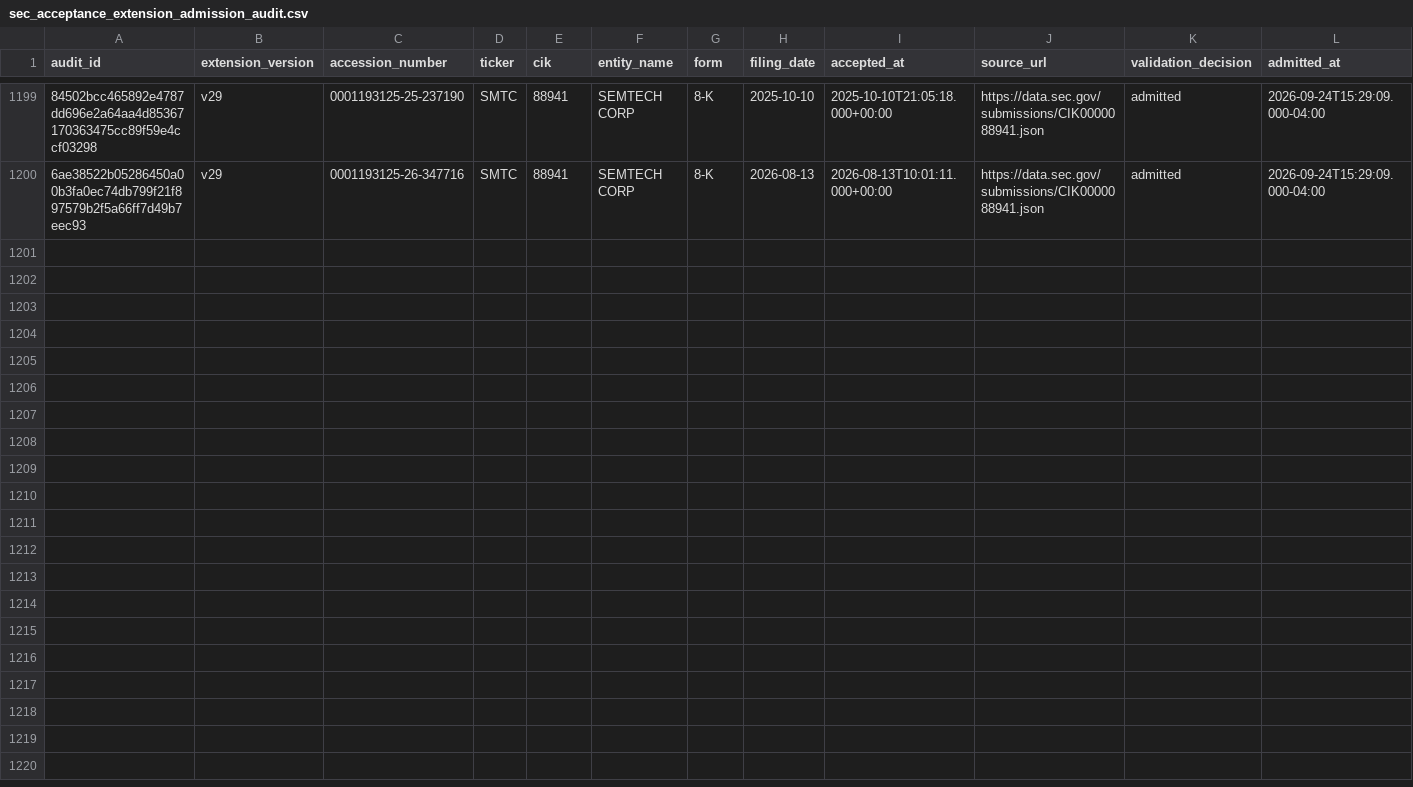
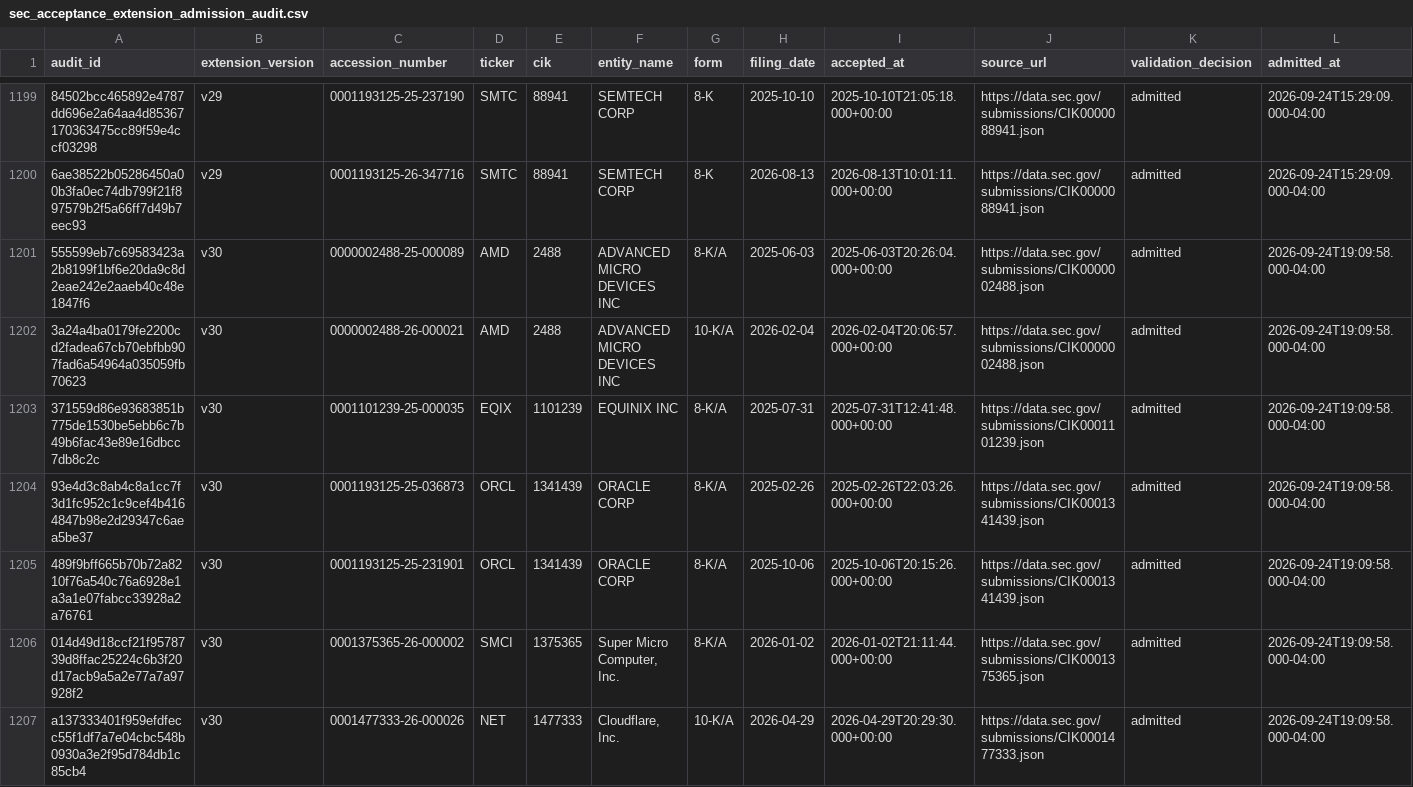
Before and after one commit to stevenchenjy/equity, a CSV file: 03_source_data/equity_research/sec_acceptance_extension_admission_audit.csv, drawn as a sheet; only a part is shown, gaps mark what is left out; rows hold the shown columns only; the diff covers the shown part only; the diff names each change by its address in the sheet, - before the commit and + after, or states it on an @@ line.

```diff
--- a/03_source_data/equity_research/sec_acceptance_extension_admission_audit.csv
+++ b/03_source_data/equity_research/sec_acceptance_extension_admission_audit.csv
+row 1201: 555599eb7c69583423a2b8199f1bf6e20da9c8d2eae242e2aaeb40c48e1847f6 | v30 | 0000002488-25-000089 | AMD | 2488 | ADVANCED MICRO DEVICES INC | 8-K/A | 2025-06-03 | 2025-06-03T20:26:04.000+00:00 | https://data.sec.gov/submissions/CIK0000002488.json | admitted | 2026-09-24T19:09:58.000-04:00
+row 1202: 3a24a4ba0179fe2200cd2fadea67cb70ebfbb907fad6a54964a035059fb70623 | v30 | 0000002488-26-000021 | AMD | 2488 | ADVANCED MICRO DEVICES INC | 10-K/A | 2026-02-04 | 2026-02-04T20:06:57.000+00:00 | https://data.sec.gov/submissions/CIK0000002488.json | admitted | 2026-09-24T19:09:58.000-04:00
+row 1203: 371559d86e93683851b775de1530be5ebb6c7b49b6fac43e89e16dbcc7db8c2c | v30 | 0001101239-25-000035 | EQIX | 1101239 | EQUINIX INC | 8-K/A | 2025-07-31 | 2025-07-31T12:41:48.000+00:00 | https://data.sec.gov/submissions/CIK0001101239.json | admitted | 2026-09-24T19:09:58.000-04:00
+row 1204: 93e4d3c8ab4c8a1cc7f3d1fc952c1c9cef4b4164847b98e2d29347c6aea5be37 | v30 | 0001193125-25-036873 | ORCL | 1341439 | ORACLE CORP | 8-K/A | 2025-02-26 | 2025-02-26T22:03:26.000+00:00 | https://data.sec.gov/submissions/CIK0001341439.json | admitted | 2026-09-24T19:09:58.000-04:00
+row 1205: 489f9bff665b70b72a8210f76a540c76a6928e1a3a1e07fabcc33928a2a76761 | v30 | 0001193125-25-231901 | ORCL | 1341439 | ORACLE CORP | 8-K/A | 2025-10-06 | 2025-10-06T20:15:26.000+00:00 | https://data.sec.gov/submissions/CIK0001341439.json | admitted | 2026-09-24T19:09:58.000-04:00
+row 1206: 014d49d18ccf21f9578739d8ffac25224c6b3f20d17acb9a5a2e77a7a97928f2 | v30 | 0001375365-26-000002 | SMCI | 1375365 | Super Micro Computer, Inc. | 8-K/A | 2026-01-02 | 2026-01-02T21:11:44.000+00:00 | https://data.sec.gov/submissions/CIK0001375365.json | admitted | 2026-09-24T19:09:58.000-04:00
+row 1207: a137333401f959efdfecc55f1df7a7e04cbc548b0930a3e2f95d784db1c85cb4 | v30 | 0001477333-26-000026 | NET | 1477333 | Cloudflare, Inc. | 10-K/A | 2026-04-29 | 2026-04-29T20:29:30.000+00:00 | https://data.sec.gov/submissions/CIK0001477333.json | admitted | 2026-09-24T19:09:58.000-04:00
```
Also changed, not shown: 7 added rows elsewhere in this file, 03_source_data/equity_research/daily_evidence_ledger.csv, 1 other file.
